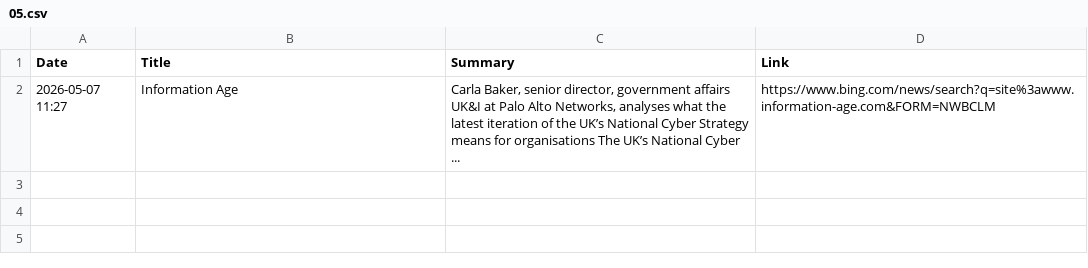
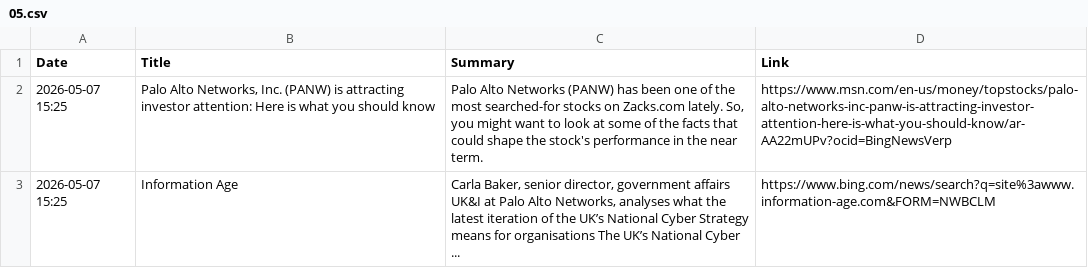
Before and after one commit to ashnaHPR/HPRxPANW-UK-tracker, a CSV file: summaries/monthly/2026/05.csv, drawn as a sheet.

```diff
--- a/summaries/monthly/2026/05.csv
+++ b/summaries/monthly/2026/05.csv
@@ -1,2 +1,3 @@
 Date,Title,Summary,Link
-2026-05-07 11:27,Information Age,"Carla Baker, senior director, government affairs UK&I at Palo Alto Networks, analyses what the latest iteration of the UK’s National Cyber Strategy means for organisations The UK’s National Cyber ...",https://www.bing.com/news/search?q=site%3awww.information-age.com&FORM=NWBCLM
+2026-05-07 15:25,"Palo Alto Networks, Inc. (PANW) is attracting investor attention: Here is what you should know","Palo Alto Networks (PANW) has been one of the most searched-for stocks on Zacks.com lately. So, you might want to look at some of the facts that could shape the stock's performance in the near term.",https://www.msn.com/en-us/money/topstocks/palo-alto-networks-inc-panw-is-attracting-investor-attention-here-is-what-you-should-know/ar-AA22mUPv?ocid=BingNewsVerp
+2026-05-07 15:25,Information Age,"Carla Baker, senior director, government affairs UK&I at Palo Alto Networks, analyses what the latest iteration of the UK’s National Cyber Strategy means for organisations The UK’s National Cyber ...",https://www.bing.com/news/search?q=site%3awww.information-age.com&FORM=NWBCLM
```
Also changed, not shown: 1 other file.
